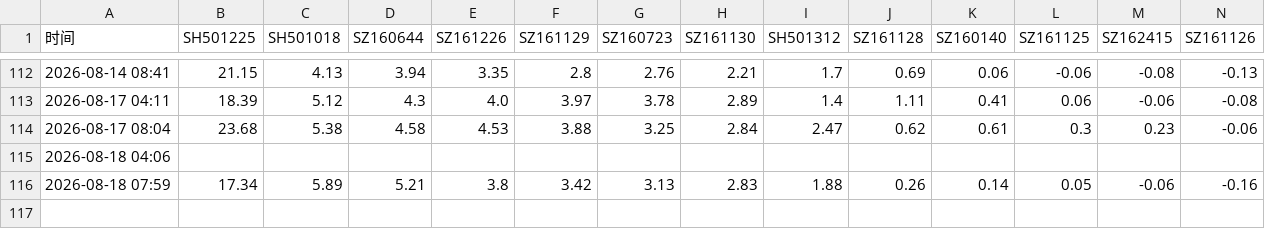
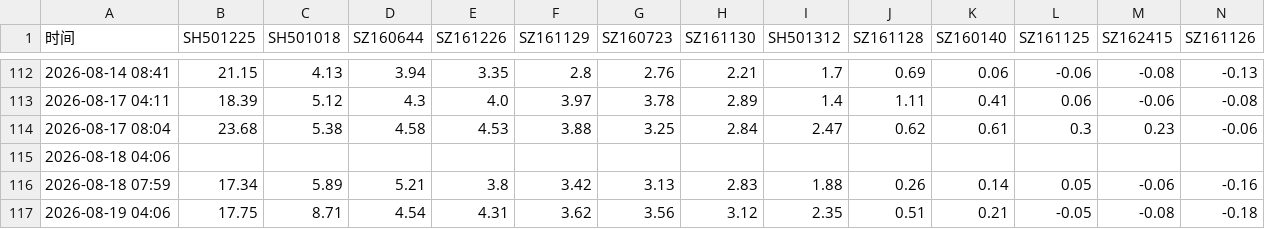
Before and after one commit to xiaomao460/Private, a CSV file: history.csv, drawn as a sheet; only a part is shown, gaps mark what is left out; rows hold the shown columns only; the diff names each change by its address in the sheet, - before the commit and + after, or states it on an @@ line.

```diff
--- a/history.csv
+++ b/history.csv
+row 117: 2026-08-19 04:06 | 17.75 | 8.71 | 4.54 | 4.31 | 3.62 | 3.56 | 3.12 | 2.35 | 0.51 | 0.21 | -0.05 | -0.08 | -0.18
```
